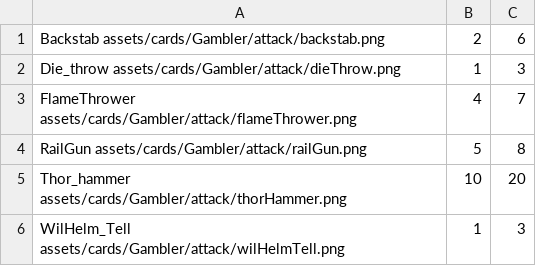
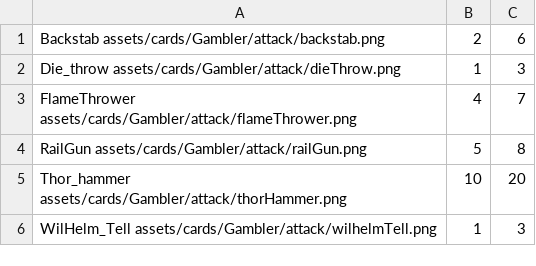
Before and after one commit to Frozzie89/VideoGame, a CSV file: ProjetB04CodeBlock/pGroupe04/playerConfigurations/GamblerOffensiveCards.csv, drawn as a sheet.

```diff
--- a/ProjetB04CodeBlock/pGroupe04/playerConfigurations/GamblerOffensiveCards.csv
+++ b/ProjetB04CodeBlock/pGroupe04/playerConfigurations/GamblerOffensiveCards.csv
@@ -5,2 +5,2 @@ RailGun assets/cards/Gambler/attack/railGun.png;5;8
 Thor_hammer assets/cards/Gambler/attack/thorHammer.png;10;20
-WilHelm_Tell assets/cards/Gambler/attack/wilHelmTell.png;1;3
+WilHelm_Tell assets/cards/Gambler/attack/wilhelmTell.png;1;3
```
Also changed, not shown: 11 other files.
